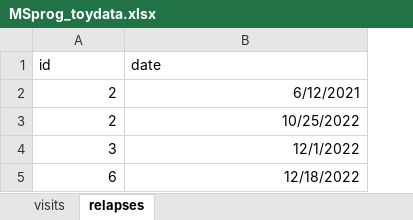
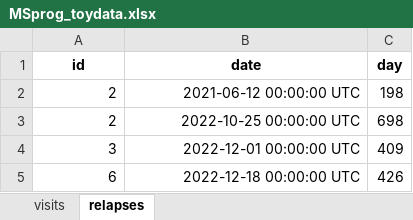
Before and after one commit to noemimontobbio/pymsprog, an Excel workbook: pymsprog/data/MSprog_toydata.xlsx, sheet relapses, drawn as a sheet; values as stored, in another font and other column widths than the file's, no borders; the diff names each change by its address in the sheet, - before the commit and + after, or states it on an @@ line.

Commit message:
Allow dates to be specified as days

```diff
--- a/pymsprog/data/MSprog_toydata.xlsx (sheet relapses)
+++ b/pymsprog/data/MSprog_toydata.xlsx (sheet relapses)
+column C (day), rows 2-5: 198 | 698 | 409 | 426
@@ A1:B1 bold: off → on, alignment: left → center @@
-B2 (date): 6/12/2021
+B2 (date): 2021-06-12 00:00:00 UTC
-B3 (date): 10/25/2022
+B3 (date): 2022-10-25 00:00:00 UTC
-B4 (date): 12/1/2022
+B4 (date): 2022-12-01 00:00:00 UTC
-B5 (date): 12/18/2022
+B5 (date): 2022-12-18 00:00:00 UTC
```
Also changed, not shown: sheet visits, 19 other files.
